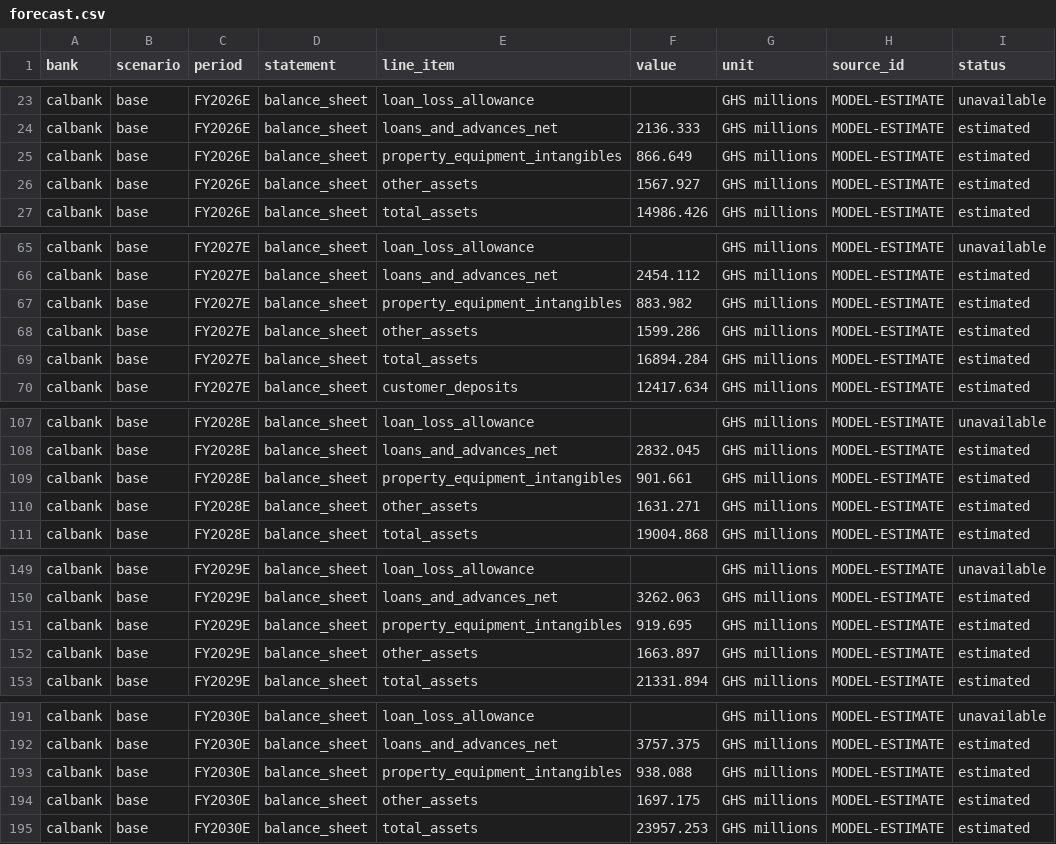
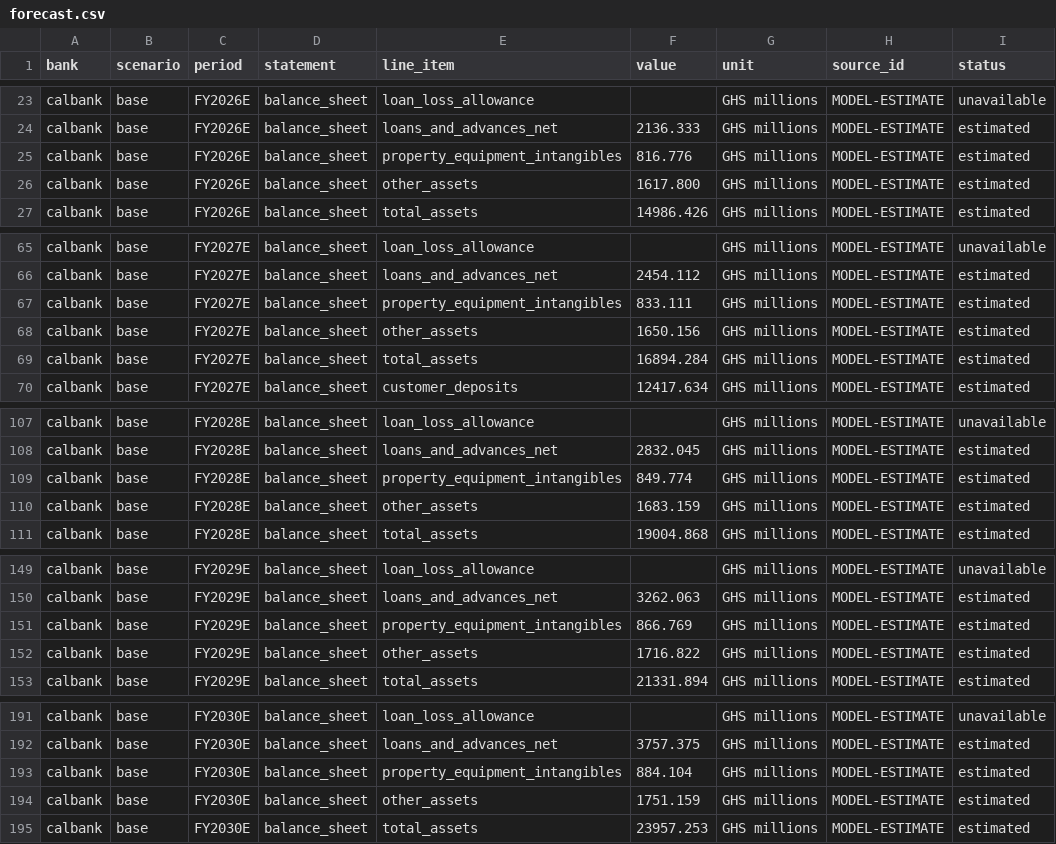
Before and after one commit to hayalows/agentroom, a CSV file: goals/ghana-bank-models/banks/calbank/forecast.csv, drawn as a sheet; only a part is shown, gaps mark what is left out; the diff covers the shown part only; the diff names each change by its address in the sheet, - before the commit and + after, or states it on an @@ line.

Commit message:
CalBank: correct ROU double count across historical and forecast assets

```diff
--- a/goals/ghana-bank-models/banks/calbank/forecast.csv
+++ b/goals/ghana-bank-models/banks/calbank/forecast.csv
-F25 (value): 866.649
+F25 (value): 816.776
-F26 (value): 1567.927
+F26 (value): 1617.800
-F67 (value): 883.982
+F67 (value): 833.111
-F68 (value): 1599.286
+F68 (value): 1650.156
-F109 (value): 901.661
+F109 (value): 849.774
-F110 (value): 1631.271
+F110 (value): 1683.159
-F151 (value): 919.695
+F151 (value): 866.769
-F152 (value): 1663.897
+F152 (value): 1716.822
-F193 (value): 938.088
+F193 (value): 884.104
-F194 (value): 1697.175
+F194 (value): 1751.159
```
Also changed, not shown: 20 edited cells elsewhere in this file, goals/ghana-bank-models/banks/calbank/financials.csv, 4 other files.
